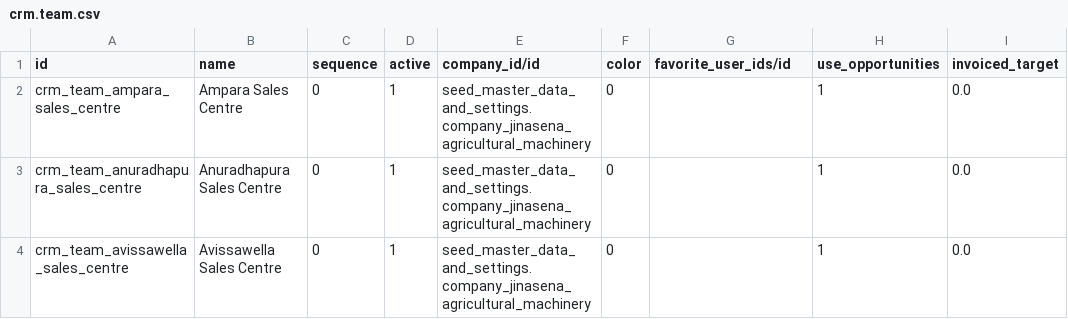
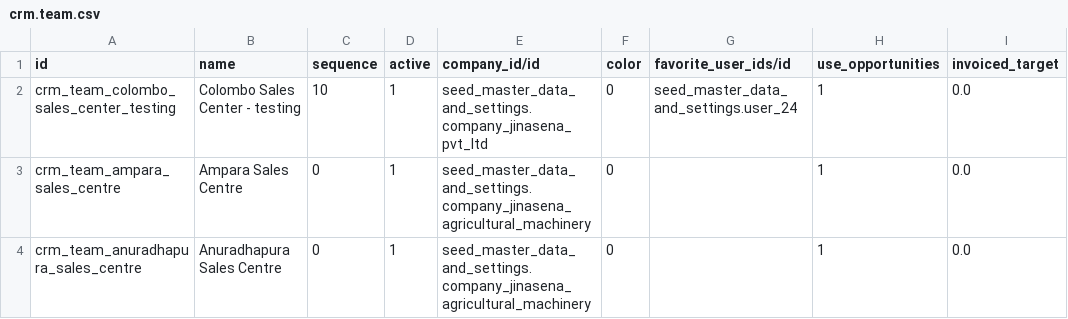
Before and after one commit to sanjayaWjinasena/Jinasena_MasterData_Common, a CSV file: data/crm.team.csv, drawn as a sheet; only a part is shown; the shorter side is filled out with more unchanged rows.

```diff
--- a/data/crm.team.csv
+++ b/data/crm.team.csv
@@ -1,2 +1,3 @@
 id,name,sequence,active,company_id/id,color,favorite_user_ids/id,use_opportunities,invoiced_target
+crm_team_colombo_sales_center_testing,Colombo Sales Center - testing,10,1,seed_master_data_and_settings.company_jinasena_pvt_ltd,0,seed_master_data_and_settings.user_24,1,0.0
 crm_team_ampara_sales_centre,Ampara Sales Centre,0,1,seed_master_data_and_settings.company_jinasena_agricultural_machinery,0,,1,0.0
```
Also changed, not shown: data/res.bank.csv, 2 other files.
